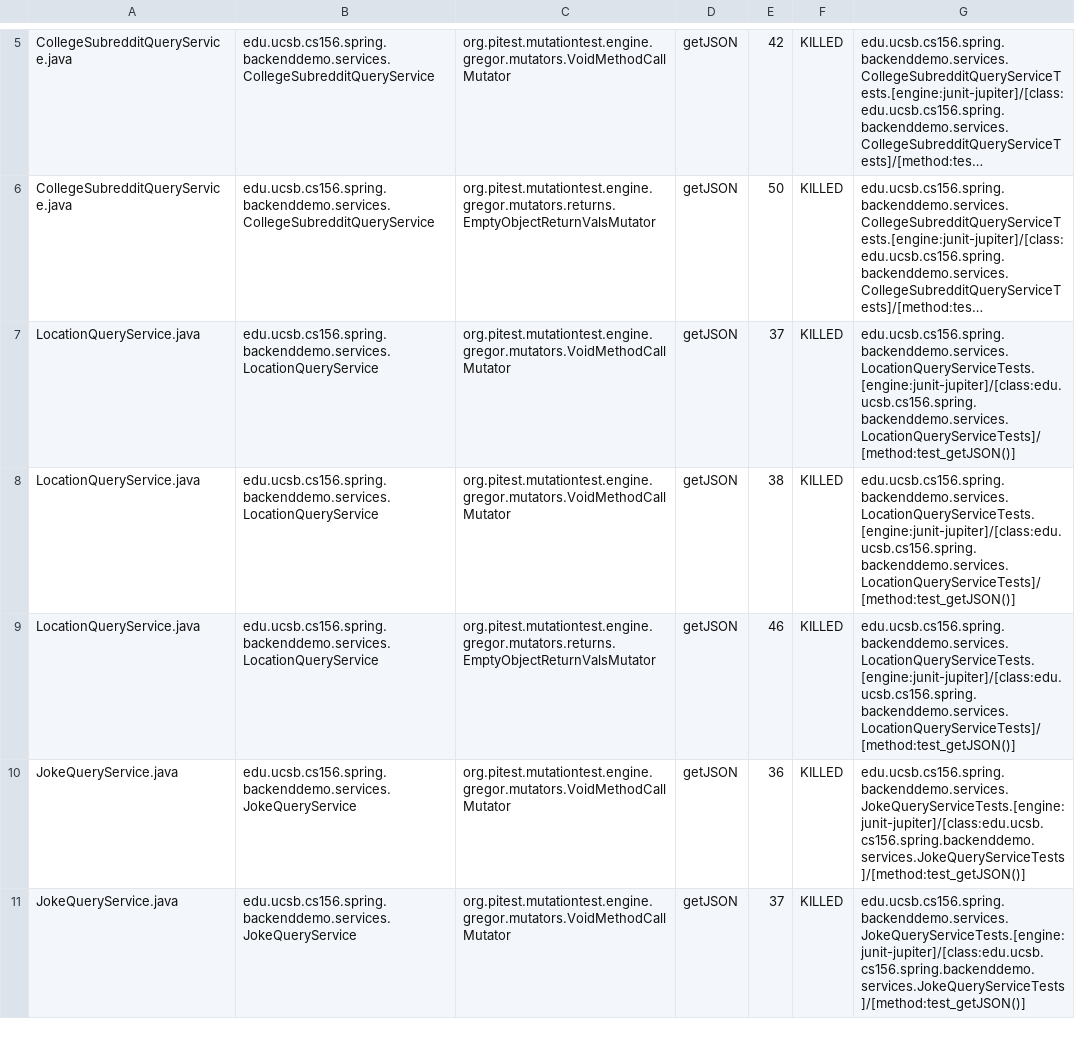
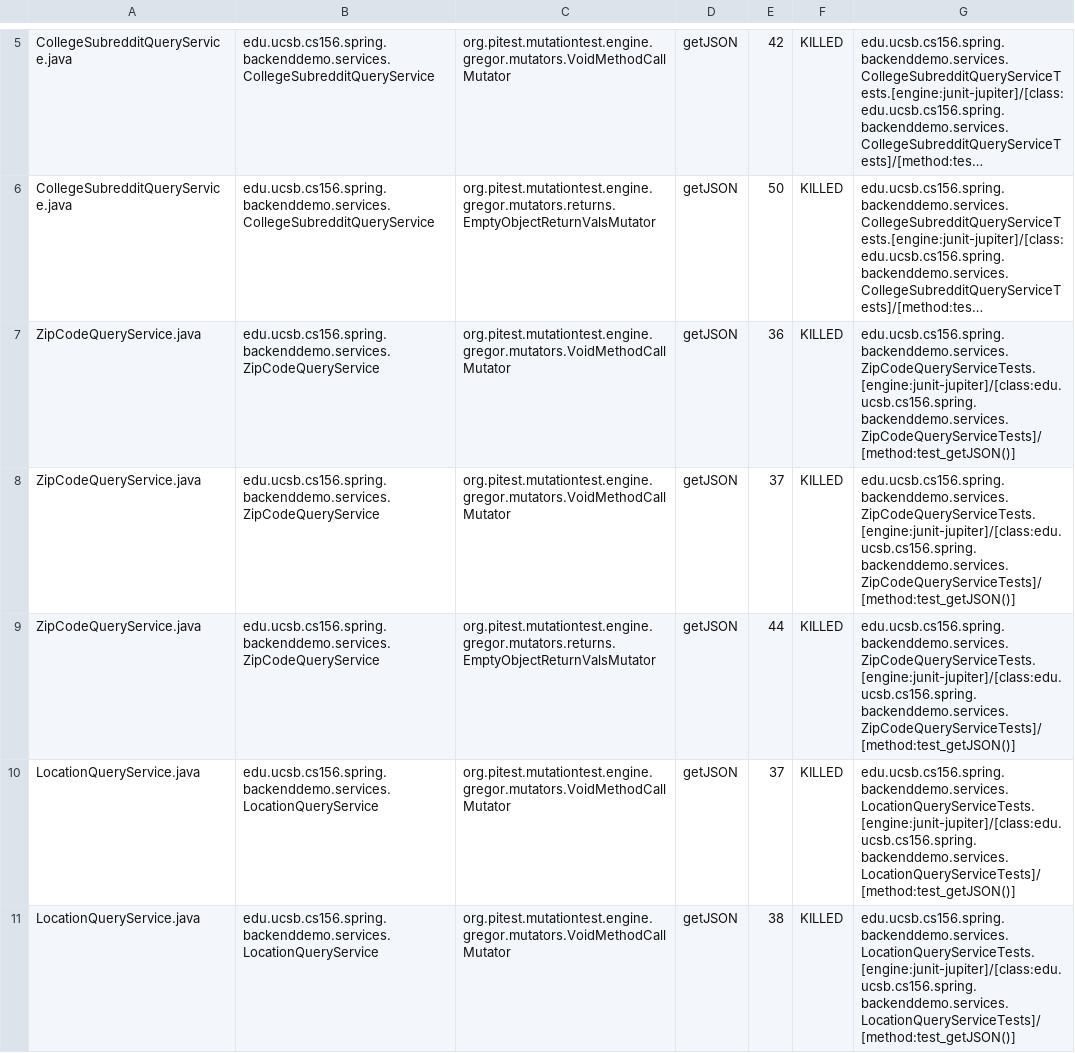
Before and after one commit to ucsb-cs156-s24/team01-s24-4pm-1, a CSV file: pitest/mutations.csv, drawn as a sheet; only a part is shown, gaps mark what is left out; the shorter side is filled out with more unchanged rows; long unchanged cells end in …; the diff names each change by its address in the sheet, - before the commit and + after, or states it on an @@ line.

Commit message:
Deploying to gh-pages from @ ucsb-cs156-s24/team01-s24-4pm-1@07529f60c390b6f3989cb31fdd827ab5d9d97eae 🚀

```diff
--- a/pitest/mutations.csv
+++ b/pitest/mutations.csv
+row 7: ZipCodeQueryService.java | edu.ucsb.cs156.spring.backenddemo.services.ZipCodeQueryService | org.pitest.mutationtest.engine.gregor.mutators.VoidMethodCallMutator | getJSON | 36 | KILLED | edu.ucsb.cs156.spring.backenddemo.services.ZipCodeQueryServiceTests.[engine:junit-jupiter]/[class:edu.ucsb.cs156.spring.backenddemo.services.ZipCodeQueryServiceTests]/[method:test_getJSON()]
+row 8: ZipCodeQueryService.java | edu.ucsb.cs156.spring.backenddemo.services.ZipCodeQueryService | org.pitest.mutationtest.engine.gregor.mutators.VoidMethodCallMutator | getJSON | 37 | KILLED | edu.ucsb.cs156.spring.backenddemo.services.ZipCodeQueryServiceTests.[engine:junit-jupiter]/[class:edu.ucsb.cs156.spring.backenddemo.services.ZipCodeQueryServiceTests]/[method:test_getJSON()]
+row 9: ZipCodeQueryService.java | edu.ucsb.cs156.spring.backenddemo.services.ZipCodeQueryService | org.pitest.mutationtest.engine.gregor.mutators.returns.EmptyObjectReturnValsMutator | getJSON | 44 | KILLED | edu.ucsb.cs156.spring.backenddemo.services.ZipCodeQueryServiceTests.[engine:junit-jupiter]/[class:edu.ucsb.cs156.spring.backenddemo.services.ZipCodeQueryServiceTests]/[method:test_getJSON()]
```
Also changed, not shown: 13 other files.
